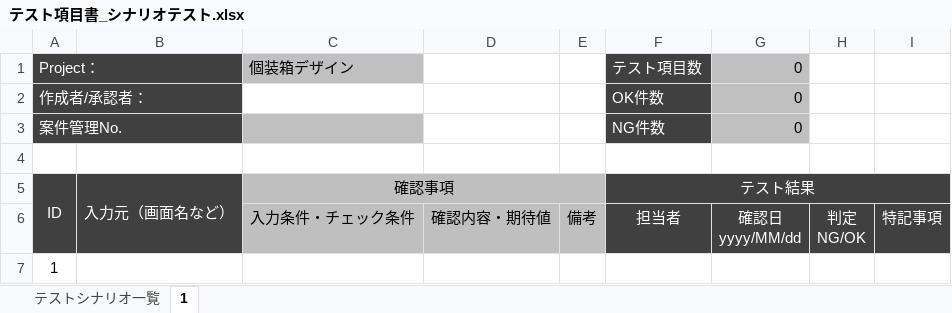
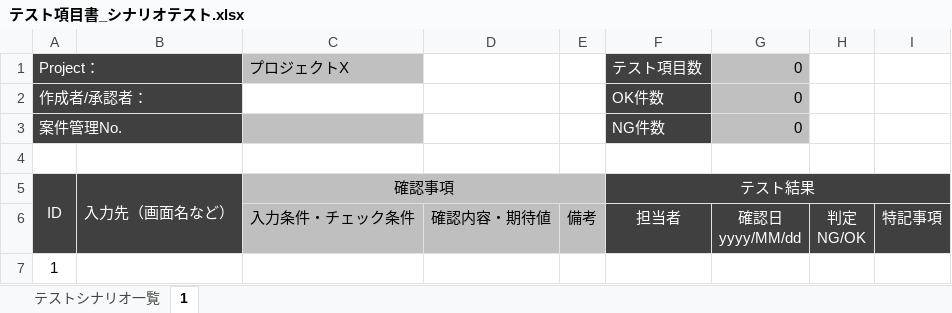
Before and after one commit to tanakahda4/project-management-toolbox, an Excel workbook: 005_品質マネジメント/テスト項目書_シナリオテスト.xlsx, sheet 1, drawn as a sheet; values as stored, in another font and other column widths than the file's, no borders; conditional formats not drawn; the diff names each change by its address in the sheet, - before the commit and + after, or states it on an @@ line.

Commit message:
プロジェクト名更新

```diff
--- a/005_品質マネジメント/テスト項目書_シナリオテスト.xlsx (sheet 1)
+++ b/005_品質マネジメント/テスト項目書_シナリオテスト.xlsx (sheet 1)
-C1: 個装箱デザイン
+C1: プロジェクトX
-B5: 入力元（画面名など）
+B5: 入力先（画面名など）
```
Also changed, not shown: sheet テストシナリオ一覧.
